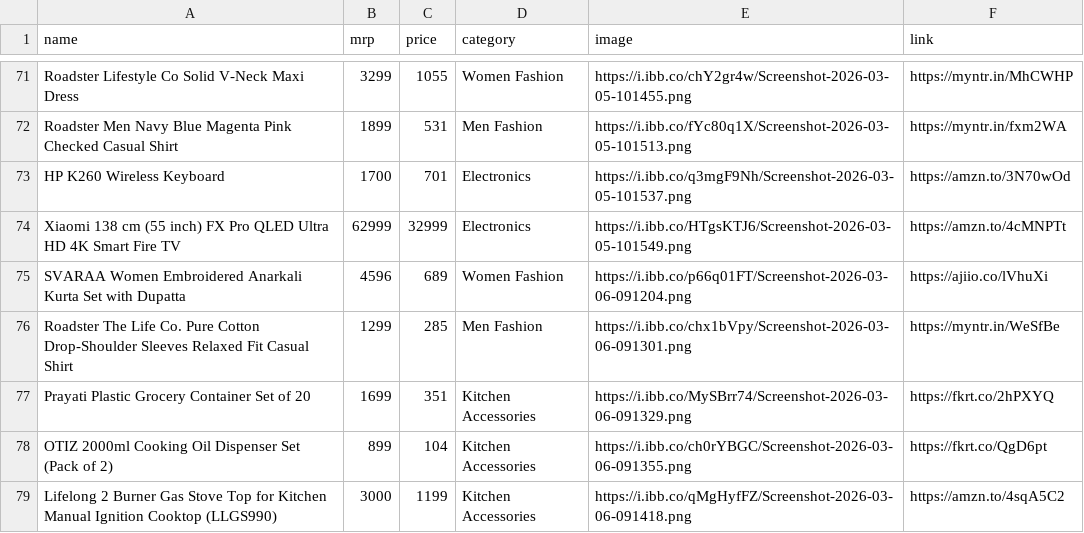
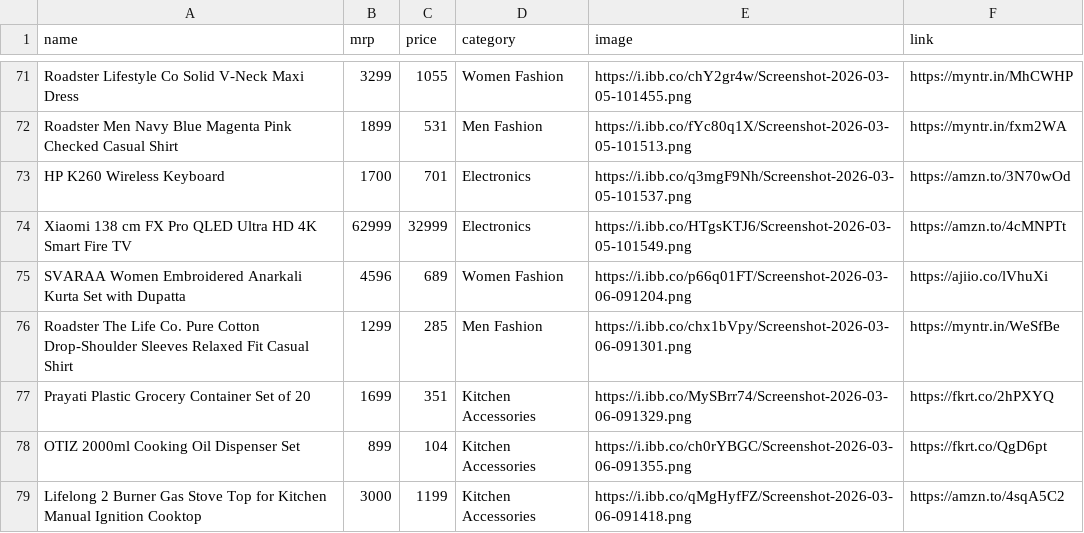
Before and after one commit to Aarif-khan-mohammad/AffliateStore, a CSV file: products.csv, drawn as a sheet; only a part is shown, gaps mark what is left out.

Commit message:
new products

```diff
--- a/products.csv
+++ b/products.csv
@@ -73,3 +73,3 @@ Roadster Men Navy Blue Magenta Pink Checked Casual Shirt,1899,531,Men Fashion,ht
 HP K260 Wireless Keyboard,1700,701,Electronics,https://i.ibb.co/q3mgF9Nh/Screenshot-2026-03-05-101537.png,https://amzn.to/3N70wOd
-Xiaomi 138 cm (55 inch) FX Pro QLED Ultra HD 4K Smart Fire TV,62999,32999,Electronics,https://i.ibb.co/HTgsKTJ6/Screenshot-2026-03-05-101549.png,https://amzn.to/4cMNPTt
+Xiaomi 138 cm FX Pro QLED Ultra HD 4K Smart Fire TV,62999,32999,Electronics,https://i.ibb.co/HTgsKTJ6/Screenshot-2026-03-05-101549.png,https://amzn.to/4cMNPTt
 SVARAA Women Embroidered Anarkali Kurta Set with Dupatta,4596,689,Women Fashion,https://i.ibb.co/p66q01FT/Screenshot-2026-03-06-091204.png,https://ajiio.co/lVhuXi
@@ -77,3 +77,3 @@ Roadster The Life Co. Pure Cotton Drop-Shoulder Sleeves Relaxed Fit Casual Shirt
 Prayati Plastic Grocery Container Set of 20,1699,351,Kitchen Accessories,https://i.ibb.co/MySBrr74/Screenshot-2026-03-06-091329.png,https://fkrt.co/2hPXYQ
-OTIZ 2000ml Cooking Oil Dispenser Set (Pack of 2),899,104,Kitchen Accessories,https://i.ibb.co/ch0rYBGC/Screenshot-2026-03-06-091355.png,https://fkrt.co/QgD6pt
-Lifelong 2 Burner Gas Stove Top for Kitchen Manual Ignition Cooktop (LLGS990),3000,1199,Kitchen Accessories,https://i.ibb.co/qMgHyfFZ/Screenshot-2026-03-06-091418.png,https://amzn.to/4sqA5C2
+OTIZ 2000ml Cooking Oil Dispenser Set,899,104,Kitchen Accessories,https://i.ibb.co/ch0rYBGC/Screenshot-2026-03-06-091355.png,https://fkrt.co/QgD6pt
+Lifelong 2 Burner Gas Stove Top for Kitchen Manual Ignition Cooktop,3000,1199,Kitchen Accessories,https://i.ibb.co/qMgHyfFZ/Screenshot-2026-03-06-091418.png,https://amzn.to/4sqA5C2
```
